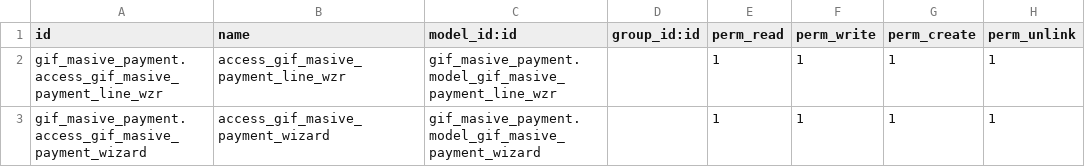
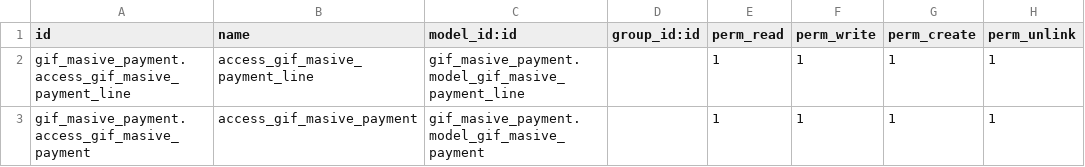
Before and after one commit to JuanEduarte/gifan1, a CSV file: gif_masive_payment/security/ir.model.access.csv, drawn as a sheet.

Commit message:
[UPDATE]Override default_data

```diff
--- a/gif_masive_payment/security/ir.model.access.csv
+++ b/gif_masive_payment/security/ir.model.access.csv
@@ -1,3 +1,3 @@
 id,name,model_id:id,group_id:id,perm_read,perm_write,perm_create,perm_unlink
-gif_masive_payment.access_gif_masive_payment_line_wzr,access_gif_masive_payment_line_wzr,gif_masive_payment.model_gif_masive_payment_line_wzr,,1,1,1,1
-gif_masive_payment.access_gif_masive_payment_wizard,access_gif_masive_payment_wizard,gif_masive_payment.model_gif_masive_payment_wizard,,1,1,1,1
+gif_masive_payment.access_gif_masive_payment_line,access_gif_masive_payment_line,gif_masive_payment.model_gif_masive_payment_line,,1,1,1,1
+gif_masive_payment.access_gif_masive_payment,access_gif_masive_payment,gif_masive_payment.model_gif_masive_payment,,1,1,1,1
```
Also changed, not shown: 11 other files.
